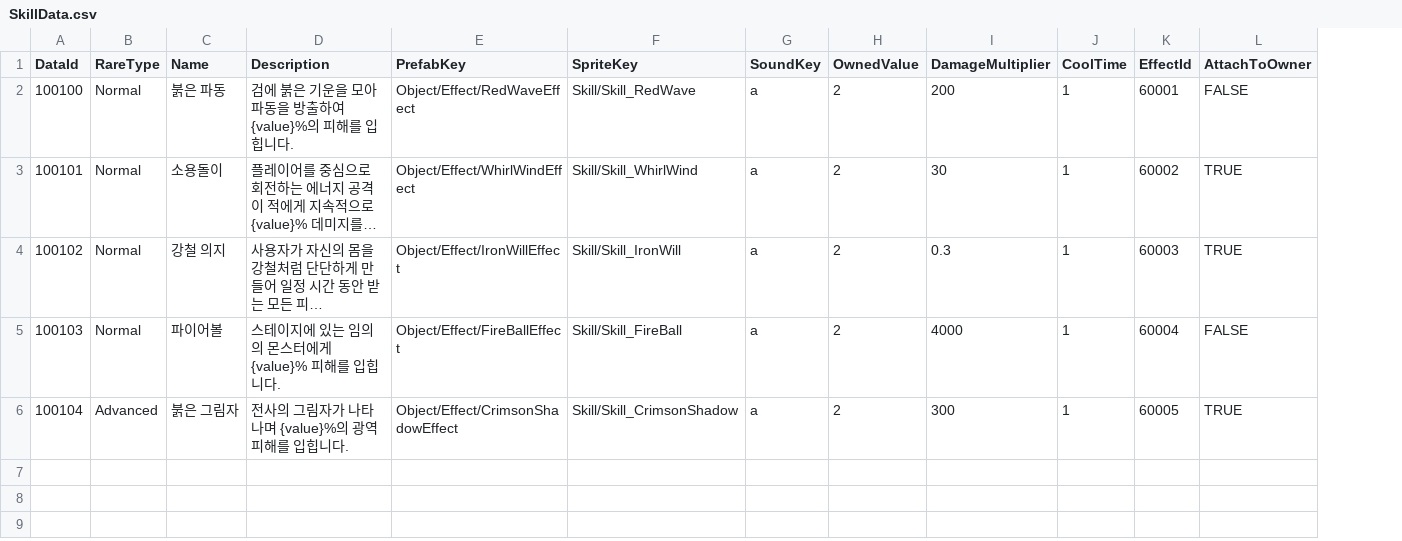
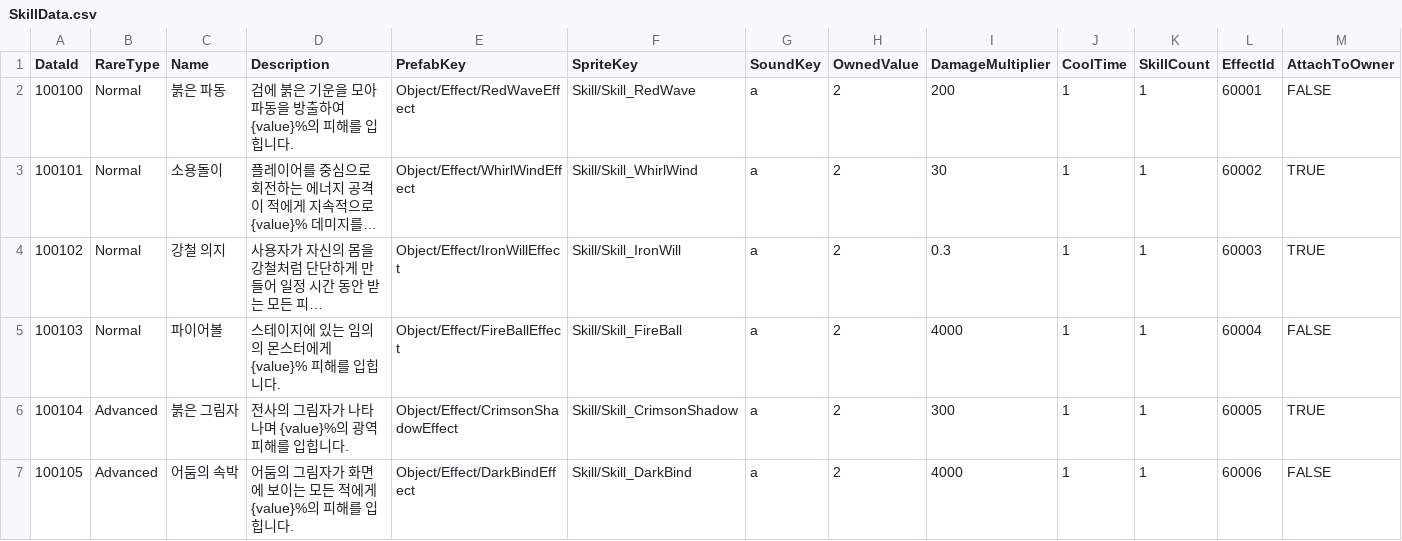
Before and after one commit to K-beomju/P1_Project, a CSV file: P1/Assets/Resources/Data/ExcelData/SkillData.csv, drawn as a sheet; long unchanged cells end in …; the diff names each change by its address in the sheet, - before the commit and + after, or states it on an @@ line.

```diff
--- a/P1/Assets/Resources/Data/ExcelData/SkillData.csv
+++ b/P1/Assets/Resources/Data/ExcelData/SkillData.csv
+column K (SkillCount), rows 2-6: all 1
+row 7: 100105 | Advanced | 어둠의 속박 | 어둠의 그림자가 화면에 보이는 모든 적에게 {value}%의 피해를 입힙니다. | Object/Effect/DarkBindEffect | Skill/Skill_DarkBind | a | 2 | 4000 | 1 | 1 | 60006 | FALSE
```
Also changed, not shown: P1/Assets/Resources/Data/ExcelData/EffectData.csv, 40 other files.
